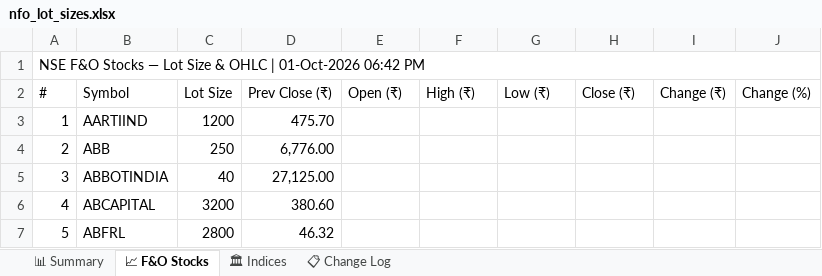
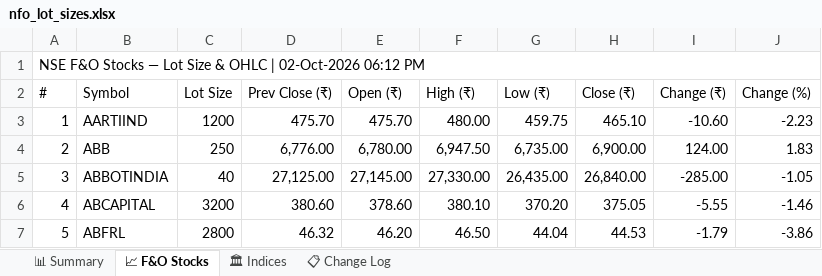
Before and after one commit to spurandhar0/nfo-lot-size-tracker, an Excel workbook: data/nfo_lot_sizes.xlsx, sheet 📈 F&O Stocks, drawn as a sheet; only a part is shown; values as stored, in another font and other column widths than the file's, no cell formats; the diff covers the shown part only; the diff names each change by its address in the sheet, - before the commit and + after, or states it on an @@ line.

```diff
--- a/data/nfo_lot_sizes.xlsx (sheet 📈 F&O Stocks)
+++ b/data/nfo_lot_sizes.xlsx (sheet 📈 F&O Stocks)
-A1 (#): …OHLC | 01-Oct-2026 06:42 PM
+A1 (#): …OHLC | 02-Oct-2026 06:12 PM
-E3 (Open (₹)): (empty)
+E3 (Open (₹)): 475.70
-F3 (High (₹)): (empty)
+F3 (High (₹)): 480.00
-G3 (Low (₹)): (empty)
+G3 (Low (₹)): 459.75
-H3 (Close (₹)): (empty)
+H3 (Close (₹)): 465.10
-I3 (Change (₹)): (empty)
+I3 (Change (₹)): -10.60
-J3 (Change (%)): (empty)
+J3 (Change (%)): -2.23
-E4 (Open (₹)): (empty)
+E4 (Open (₹)): 6,780.00
-F4 (High (₹)): (empty)
+F4 (High (₹)): 6,947.50
-G4 (Low (₹)): (empty)
+G4 (Low (₹)): 6,735.00
-H4 (Close (₹)): (empty)
+H4 (Close (₹)): 6,900.00
-I4 (Change (₹)): (empty)
+I4 (Change (₹)): 124.00
-J4 (Change (%)): (empty)
+J4 (Change (%)): 1.83
-E5 (Open (₹)): (empty)
+E5 (Open (₹)): 27,145.00
-F5 (High (₹)): (empty)
+F5 (High (₹)): 27,330.00
-G5 (Low (₹)): (empty)
+G5 (Low (₹)): 26,435.00
-H5 (Close (₹)): (empty)
+H5 (Close (₹)): 26,840.00
-I5 (Change (₹)): (empty)
+I5 (Change (₹)): -285.00
-J5 (Change (%)): (empty)
+J5 (Change (%)): -1.05
-E6 (Open (₹)): (empty)
+E6 (Open (₹)): 378.60
-F6 (High (₹)): (empty)
+F6 (High (₹)): 380.10
-G6 (Low (₹)): (empty)
+G6 (Low (₹)): 370.20
-H6 (Close (₹)): (empty)
+H6 (Close (₹)): 375.05
-I6 (Change (₹)): (empty)
+I6 (Change (₹)): -5.55
-J6 (Change (%)): (empty)
+J6 (Change (%)): -1.46
-E7 (Open (₹)): (empty)
+E7 (Open (₹)): 46.20
-F7 (High (₹)): (empty)
+F7 (High (₹)): 46.50
-G7 (Low (₹)): (empty)
+G7 (Low (₹)): 44.04
-H7 (Close (₹)): (empty)
+H7 (Close (₹)): 44.53
-I7 (Change (₹)): (empty)
+I7 (Change (₹)): -1.79
-J7 (Change (%)): (empty)
+J7 (Change (%)): -3.86
```
Also changed, not shown: 1032 edited cells elsewhere in this sheet, sheet 📊 Summary, sheet 📋 Change Log, sheet 🏛 Indices, cell formats, 1 other file.
